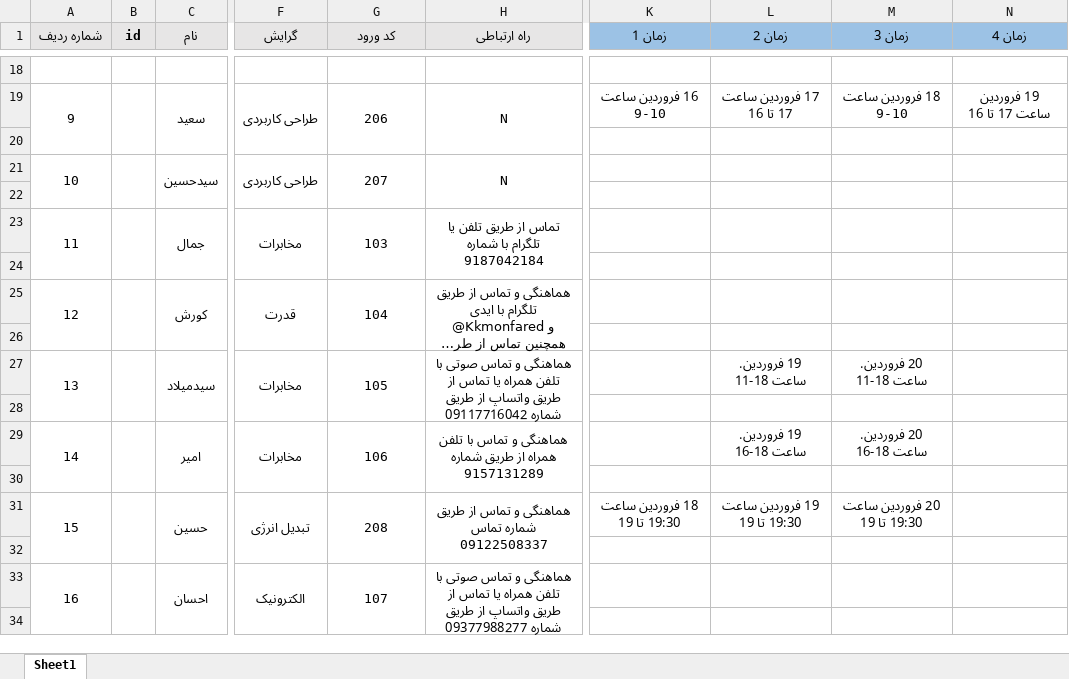
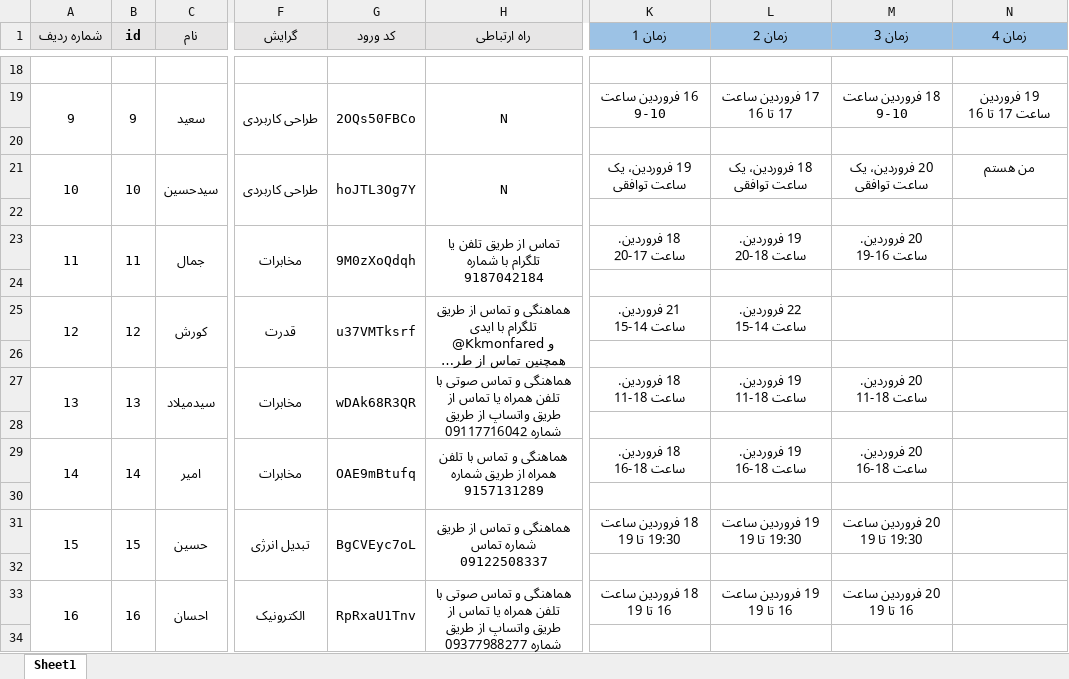
Before and after one commit to ali79taba/book_slot_telegram_bot, an Excel workbook: data/updatadeDataBase.xlsx, sheet Sheet1, drawn as a sheet; only a part is shown, gaps mark what is left out; long unchanged cells end in …; values as stored, in another font and other column widths than the file's, no borders; the diff covers the shown part only; the diff names each change by its address in the sheet, - before the commit and + after, or states it on an @@ line.

```diff
--- a/data/updatadeDataBase.xlsx (sheet Sheet1)
+++ b/data/updatadeDataBase.xlsx (sheet Sheet1)
-B19 (id): (empty)
+B19 (id): 9
-G19 (کد ورود): 206
+G19 (کد ورود): 2OQs50FBCo
-B21 (id): (empty)
+B21 (id): 10
-G21 (کد ورود): 207
+G21 (کد ورود): hoJTL3Og7Y
-K21 (زمان 1): (empty)
+K21 (زمان 1): 19 فروردین، یک ساعت توافقی
-L21 (زمان 2): (empty)
+L21 (زمان 2): 18 فروردین، یک ساعت توافقی
-M21 (زمان 3): (empty)
+M21 (زمان 3): 20 فروردین، یک ساعت توافقی
-N21 (زمان 4): (empty)
+N21 (زمان 4): من هستم
-B23 (id): (empty)
+B23 (id): 11
-G23 (کد ورود): 103
+G23 (کد ورود): 9M0zXoQdqh
-K23 (زمان 1): (empty)
+K23 (زمان 1): 18 فروردین. ساعت 17-20
-L23 (زمان 2): (empty)
+L23 (زمان 2): 19 فروردین. ساعت 18-20
-M23 (زمان 3): (empty)
+M23 (زمان 3): 20 فروردین. ساعت 16-19
-B25 (id): (empty)
+B25 (id): 12
-G25 (کد ورود): 104
+G25 (کد ورود): u37VMTksrf
-K25 (زمان 1): (empty)
+K25 (زمان 1): 21 فروردین. ساعت 14-15
-L25 (زمان 2): (empty)
+L25 (زمان 2): 22 فروردین. ساعت 14-15
-B27 (id): (empty)
+B27 (id): 13
-G27 (کد ورود): 105
+G27 (کد ورود): wDAk68R3QR
-K27 (زمان 1): (empty)
+K27 (زمان 1): 18 فروردین. ساعت 18-11
-B29 (id): (empty)
+B29 (id): 14
-G29 (کد ورود): 106
+G29 (کد ورود): OAE9mBtufq
-K29 (زمان 1): (empty)
+K29 (زمان 1): 18 فروردین. ساعت 18-16
-B31 (id): (empty)
+B31 (id): 15
-G31 (کد ورود): 208
+G31 (کد ورود): BgCVEyc7oL
-B33 (id): (empty)
+B33 (id): 16
-G33 (کد ورود): 107
+G33 (کد ورود): RpRxaU1Tnv
-K33 (زمان 1): (empty)
+K33 (زمان 1): 18 فروردین ساعت 16 تا 19
-L33 (زمان 2): (empty)
+L33 (زمان 2): 19 فروردین ساعت 16 تا 19
-M33 (زمان 3): (empty)
+M33 (زمان 3): 20 فروردین ساعت 16 تا 19
```
Also changed, not shown: 3 added rows, 3 removed rows, 45 edited cells and cell formats elsewhere in this sheet, data/lastVersion.xlsx, data/updated.xlsx, 2 other files.
